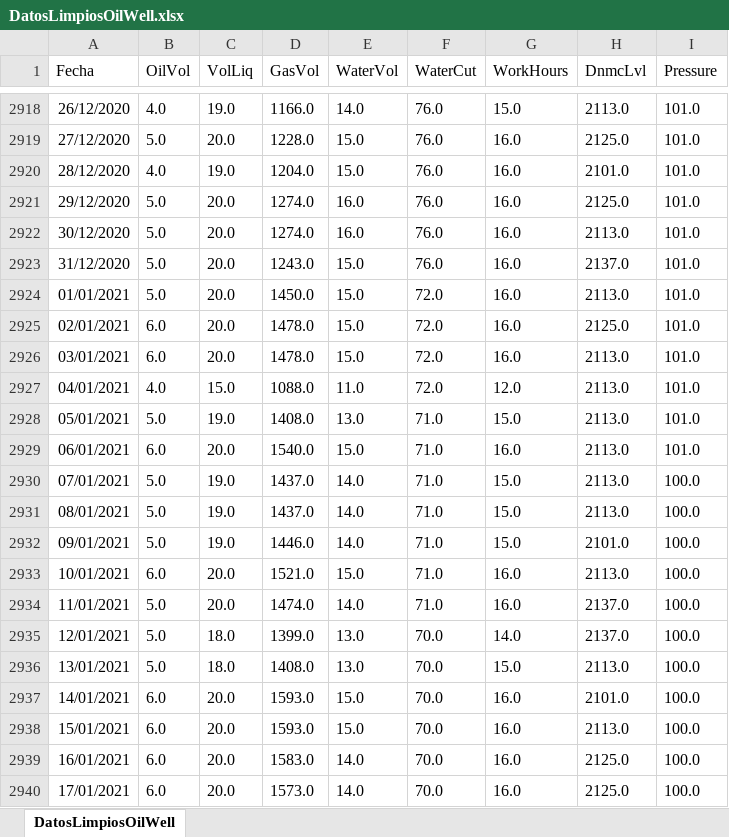
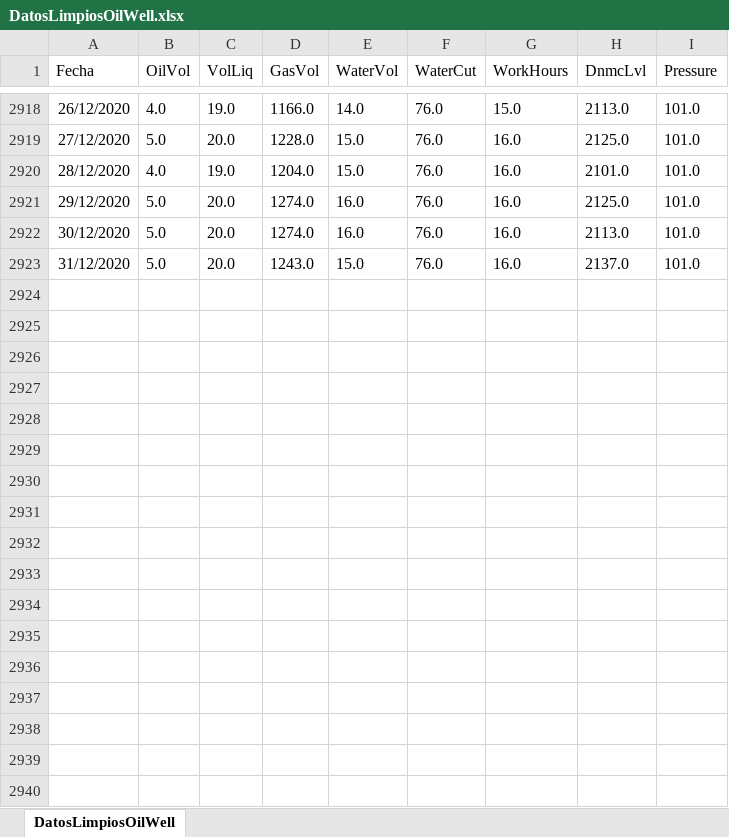
Before and after one commit to Dannap77/Dashboard-proyecto, an Excel workbook: proyecto/DatosLimpiosOilWell.xlsx, sheet DatosLimpiosOilWell, drawn as a sheet; only a part is shown, gaps mark what is left out; values as stored, in another font and other column widths than the file's, no borders; the diff names each change by its address in the sheet, - before the commit and + after, or states it on an @@ line.

Commit message:
proyecto dash final

```diff
--- a/proyecto/DatosLimpiosOilWell.xlsx (sheet DatosLimpiosOilWell)
+++ b/proyecto/DatosLimpiosOilWell.xlsx (sheet DatosLimpiosOilWell)
-row 2924: 01/01/2021 | 5.0 | 20.0 | 1450.0 | 15.0 | 72.0 | 16.0 | 2113.0 | 101.0
-row 2925: 02/01/2021 | 6.0 | 20.0 | 1478.0 | 15.0 | 72.0 | 16.0 | 2125.0 | 101.0
-row 2926: 03/01/2021 | 6.0 | 20.0 | 1478.0 | 15.0 | 72.0 | 16.0 | 2113.0 | 101.0
-row 2927: 04/01/2021 | 4.0 | 15.0 | 1088.0 | 11.0 | 72.0 | 12.0 | 2113.0 | 101.0
-row 2928: 05/01/2021 | 5.0 | 19.0 | 1408.0 | 13.0 | 71.0 | 15.0 | 2113.0 | 101.0
-row 2929: 06/01/2021 | 6.0 | 20.0 | 1540.0 | 15.0 | 71.0 | 16.0 | 2113.0 | 101.0
-row 2930: 07/01/2021 | 5.0 | 19.0 | 1437.0 | 14.0 | 71.0 | 15.0 | 2113.0 | 100.0
-row 2931: 08/01/2021 | 5.0 | 19.0 | 1437.0 | 14.0 | 71.0 | 15.0 | 2113.0 | 100.0
-row 2932: 09/01/2021 | 5.0 | 19.0 | 1446.0 | 14.0 | 71.0 | 15.0 | 2101.0 | 100.0
-row 2933: 10/01/2021 | 6.0 | 20.0 | 1521.0 | 15.0 | 71.0 | 16.0 | 2113.0 | 100.0
-row 2934: 11/01/2021 | 5.0 | 20.0 | 1474.0 | 14.0 | 71.0 | 16.0 | 2137.0 | 100.0
-row 2935: 12/01/2021 | 5.0 | 18.0 | 1399.0 | 13.0 | 70.0 | 14.0 | 2137.0 | 100.0
-row 2936: 13/01/2021 | 5.0 | 18.0 | 1408.0 | 13.0 | 70.0 | 15.0 | 2113.0 | 100.0
-row 2937: 14/01/2021 | 6.0 | 20.0 | 1593.0 | 15.0 | 70.0 | 16.0 | 2101.0 | 100.0
-row 2938: 15/01/2021 | 6.0 | 20.0 | 1593.0 | 15.0 | 70.0 | 16.0 | 2113.0 | 100.0
-row 2939: 16/01/2021 | 6.0 | 20.0 | 1583.0 | 14.0 | 70.0 | 16.0 | 2125.0 | 100.0
-row 2940: 17/01/2021 | 6.0 | 20.0 | 1573.0 | 14.0 | 70.0 | 16.0 | 2125.0 | 100.0
```
Also changed, not shown: 2 other files.
